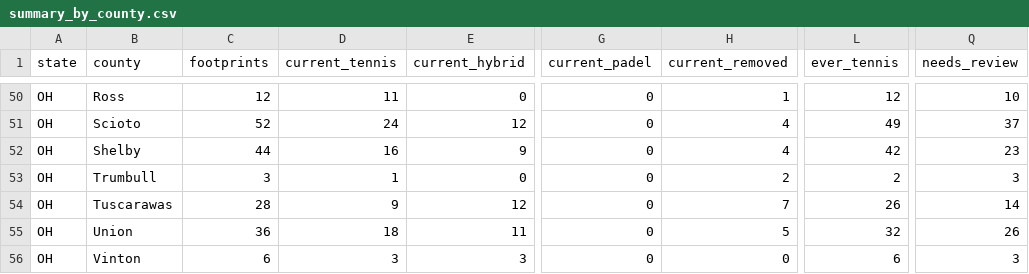
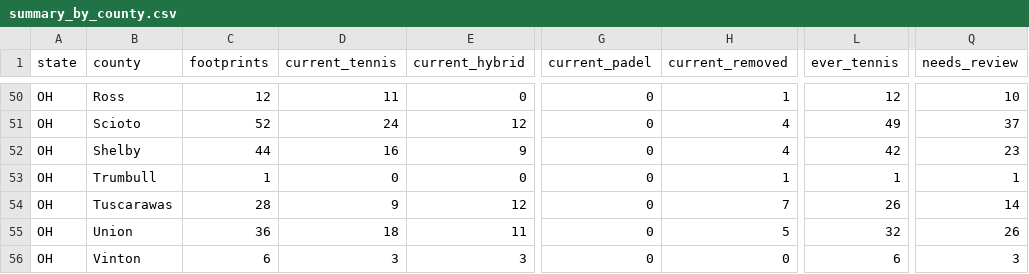
Before and after one commit to MangoScott/court-watch, a CSV file: data/output/summary_by_county.csv, drawn as a sheet; only a part is shown, gaps mark what is left out; the diff names each change by its address in the sheet, - before the commit and + after, or states it on an @@ line.

```diff
--- a/data/output/summary_by_county.csv
+++ b/data/output/summary_by_county.csv
-C53 (footprints): 3
+C53 (footprints): 1
-D53 (current_tennis): 1
+D53 (current_tennis): 0
-H53 (current_removed): 2
+H53 (current_removed): 1
-L53 (ever_tennis): 2
+L53 (ever_tennis): 1
-Q53 (needs_review): 3
+Q53 (needs_review): 1
```
Also changed, not shown: data/output/summary_by_state.csv, site/data/downloads/summary_by_county.csv, 8 other files.
